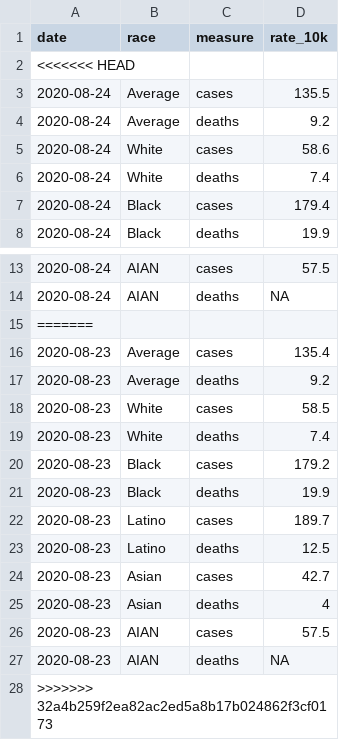
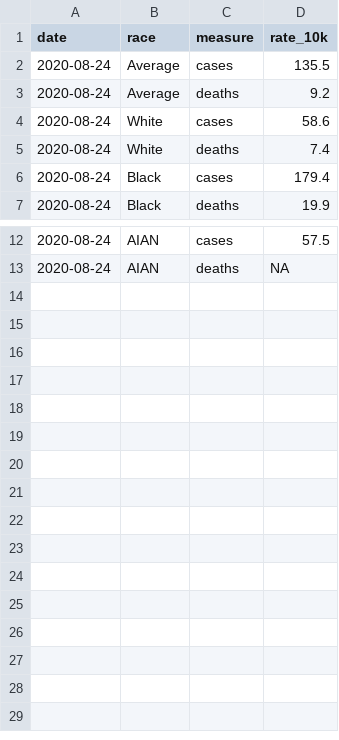
Before and after one commit to CT-Data-Haven/covidpub, a CSV file: input_data/covid_age_adjusted_race.csv, drawn as a sheet; only a part is shown, gaps mark what is left out.

```diff
--- a/input_data/covid_age_adjusted_race.csv
+++ b/input_data/covid_age_adjusted_race.csv
@@ -1,3 +1,2 @@
 date,race,measure,rate_10k
-<<<<<<< HEAD
 2020-08-24,Average,cases,135.5
@@ -14,15 +13 @@ date,race,measure,rate_10k
 2020-08-24,AIAN,deaths,NA
-=======
-2020-08-23,Average,cases,135.4
-2020-08-23,Average,deaths,9.2
-2020-08-23,White,cases,58.5
-2020-08-23,White,deaths,7.4
-2020-08-23,Black,cases,179.2
-2020-08-23,Black,deaths,19.9
-2020-08-23,Latino,cases,189.7
-2020-08-23,Latino,deaths,12.5
-2020-08-23,Asian,cases,42.7
-2020-08-23,Asian,deaths,4
-2020-08-23,AIAN,cases,57.5
-2020-08-23,AIAN,deaths,NA
->>>>>>> 32a4b259f2ea82ac2ed5a8b17b024862f3cf0173
```
Also changed, not shown: input_data/covid_county.csv, input_data/covid_tests.csv, 1 other file.
